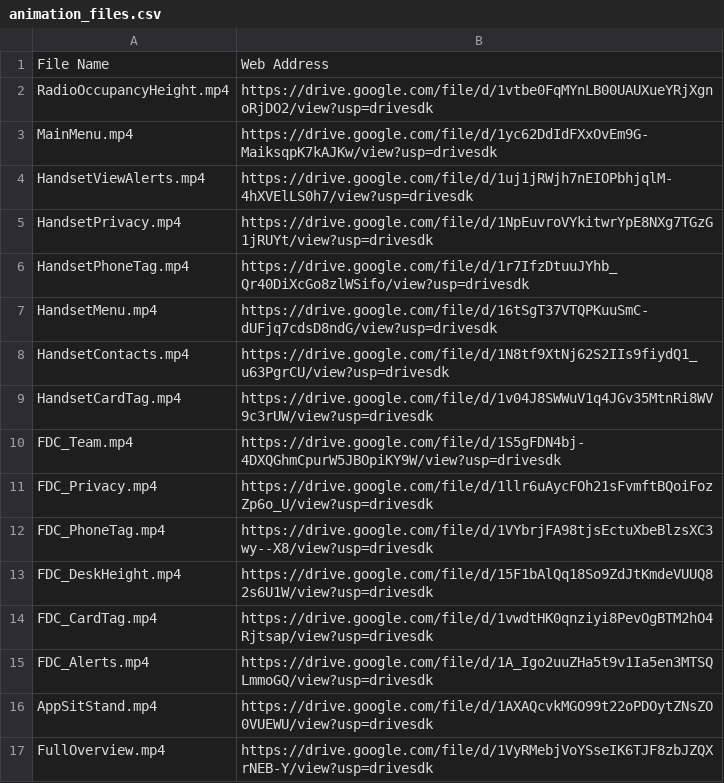
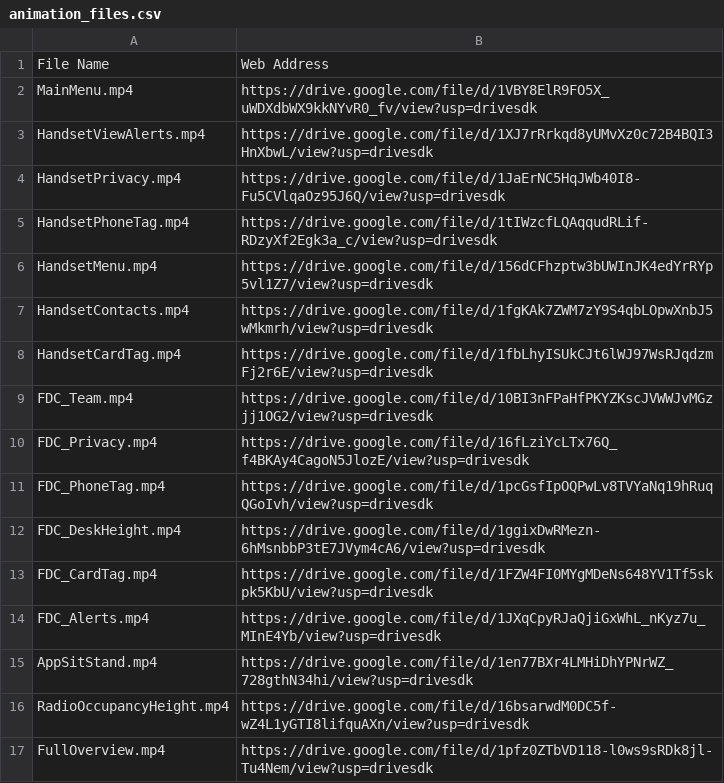
Before and after one commit to josh-smartalock/lottie-fs, a CSV file: animation_files.csv, drawn as a sheet.

```diff
--- a/animation_files.csv
+++ b/animation_files.csv
@@ -1,17 +1,17 @@
 File Name,Web Address
-RadioOccupancyHeight.mp4,https://drive.google.com/file/d/1vtbe0FqMYnLB00UAUXueYRjXgnoRjDO2/view?usp=drivesdk
-MainMenu.mp4,https://drive.google.com/file/d/1yc62DdIdFXxOvEm9G-MaiksqpK7kAJKw/view?usp=drivesdk
-HandsetViewAlerts.mp4,https://drive.google.com/file/d/1uj1jRWjh7nEIOPbhjqlM-4hXVElLS0h7/view?usp=drivesdk
-HandsetPrivacy.mp4,https://drive.google.com/file/d/1NpEuvroVYkitwrYpE8NXg7TGzG1jRUYt/view?usp=drivesdk
-HandsetPhoneTag.mp4,https://drive.google.com/file/d/1r7IfzDtuuJYhb_Qr40DiXcGo8zlWSifo/view?usp=drivesdk
-HandsetMenu.mp4,https://drive.google.com/file/d/16tSgT37VTQPKuuSmC-dUFjq7cdsD8ndG/view?usp=drivesdk
-HandsetContacts.mp4,https://drive.google.com/file/d/1N8tf9XtNj62S2IIs9fiydQ1_u63PgrCU/view?usp=drivesdk
-HandsetCardTag.mp4,https://drive.google.com/file/d/1v04J8SWWuV1q4JGv35MtnRi8WV9c3rUW/view?usp=drivesdk
-FDC_Team.mp4,https://drive.google.com/file/d/1S5gFDN4bj-4DXQGhmCpurW5JBOpiKY9W/view?usp=drivesdk
-FDC_Privacy.mp4,https://drive.google.com/file/d/1llr6uAycFOh21sFvmftBQoiFozZp6o_U/view?usp=drivesdk
-FDC_PhoneTag.mp4,https://drive.google.com/file/d/1VYbrjFA98tjsEctuXbeBlzsXC3wy--X8/view?usp=drivesdk
-FDC_DeskHeight.mp4,https://drive.google.com/file/d/15F1bAlQq18So9ZdJtKmdeVUUQ82s6U1W/view?usp=drivesdk
-FDC_CardTag.mp4,https://drive.google.com/file/d/1vwdtHK0qnziyi8PevOgBTM2hO4Rjtsap/view?usp=drivesdk
-FDC_Alerts.mp4,https://drive.google.com/file/d/1A_Igo2uuZHa5t9v1Ia5en3MTSQLmmoGQ/view?usp=drivesdk
-AppSitStand.mp4,https://drive.google.com/file/d/1AXAQcvkMGO99t22oPDOytZNsZO0VUEWU/view?usp=drivesdk
-FullOverview.mp4,https://drive.google.com/file/d/1VyRMebjVoYSseIK6TJF8zbJZQXrNEB-Y/view?usp=drivesdk
+MainMenu.mp4,https://drive.google.com/file/d/1VBY8ElR9FO5X_uWDXdbWX9kkNYvR0_fv/view?usp=drivesdk
+HandsetViewAlerts.mp4,https://drive.google.com/file/d/1XJ7rRrkqd8yUMvXz0c72B4BQI3HnXbwL/view?usp=drivesdk
+HandsetPrivacy.mp4,https://drive.google.com/file/d/1JaErNC5HqJWb40I8-Fu5CVlqaOz95J6Q/view?usp=drivesdk
+HandsetPhoneTag.mp4,https://drive.google.com/file/d/1tIWzcfLQAqqudRLif-RDzyXf2Egk3a_c/view?usp=drivesdk
+HandsetMenu.mp4,https://drive.google.com/file/d/156dCFhzptw3bUWInJK4edYrRYp5vl1Z7/view?usp=drivesdk
+HandsetContacts.mp4,https://drive.google.com/file/d/1fgKAk7ZWM7zY9S4qbLOpwXnbJ5wMkmrh/view?usp=drivesdk
+HandsetCardTag.mp4,https://drive.google.com/file/d/1fbLhyISUkCJt6lWJ97WsRJqdzmFj2r6E/view?usp=drivesdk
+FDC_Team.mp4,https://drive.google.com/file/d/10BI3nFPaHfPKYZKscJVWWJvMGzjj1OG2/view?usp=drivesdk
+FDC_Privacy.mp4,https://drive.google.com/file/d/16fLziYcLTx76Q_f4BKAy4CagoN5JlozE/view?usp=drivesdk
+FDC_PhoneTag.mp4,https://drive.google.com/file/d/1pcGsfIpOQPwLv8TVYaNq19hRuqQGoIvh/view?usp=drivesdk
+FDC_DeskHeight.mp4,https://drive.google.com/file/d/1ggixDwRMezn-6hMsnbbP3tE7JVym4cA6/view?usp=drivesdk
+FDC_CardTag.mp4,https://drive.google.com/file/d/1FZW4FI0MYgMDeNs648YV1Tf5skpk5KbU/view?usp=drivesdk
+FDC_Alerts.mp4,https://drive.google.com/file/d/1JXqCpyRJaQjiGxWhL_nKyz7u_MInE4Yb/view?usp=drivesdk
+AppSitStand.mp4,https://drive.google.com/file/d/1en77BXr4LMHiDhYPNrWZ_728gthN34hi/view?usp=drivesdk
+RadioOccupancyHeight.mp4,https://drive.google.com/file/d/16bsarwdM0DC5f-wZ4L1yGTI8lifquAXn/view?usp=drivesdk
+FullOverview.mp4,https://drive.google.com/file/d/1pfz0ZTbVD118-l0ws9sRDk8jl-Tu4Nem/view?usp=drivesdk
```
Also changed, not shown: 1 other file.
